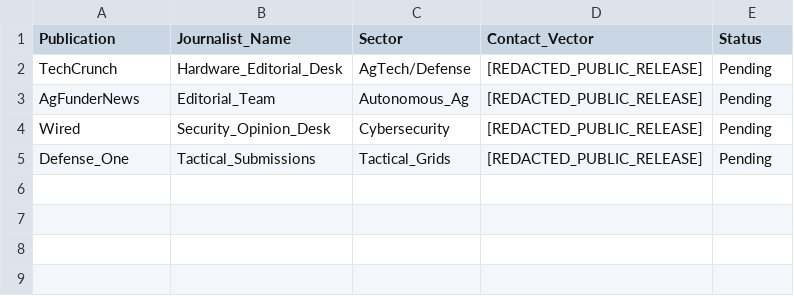
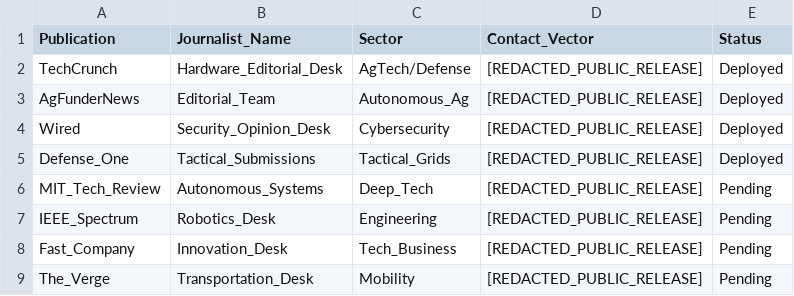
Before and after one commit to mrshumphrey3251-ai/hvf-media-matrix-public, a CSV file: tier1_targets.csv, drawn as a sheet.

Commit message:
Executive Release: Expanded target matrix to Tier-2 deep-tech publications (Redacted).

```diff
--- a/tier1_targets.csv
+++ b/tier1_targets.csv
@@ -1,5 +1,9 @@
 Publication,Journalist_Name,Sector,Contact_Vector,Status
-TechCrunch,Hardware_Editorial_Desk,AgTech/Defense,[REDACTED_PUBLIC_RELEASE],Pending
-AgFunderNews,Editorial_Team,Autonomous_Ag,[REDACTED_PUBLIC_RELEASE],Pending
-Wired,Security_Opinion_Desk,Cybersecurity,[REDACTED_PUBLIC_RELEASE],Pending
-Defense_One,Tactical_Submissions,Tactical_Grids,[REDACTED_PUBLIC_RELEASE],Pending
+TechCrunch,Hardware_Editorial_Desk,AgTech/Defense,[REDACTED_PUBLIC_RELEASE],Deployed
+AgFunderNews,Editorial_Team,Autonomous_Ag,[REDACTED_PUBLIC_RELEASE],Deployed
+Wired,Security_Opinion_Desk,Cybersecurity,[REDACTED_PUBLIC_RELEASE],Deployed
+Defense_One,Tactical_Submissions,Tactical_Grids,[REDACTED_PUBLIC_RELEASE],Deployed
+MIT_Tech_Review,Autonomous_Systems,Deep_Tech,[REDACTED_PUBLIC_RELEASE],Pending
+IEEE_Spectrum,Robotics_Desk,Engineering,[REDACTED_PUBLIC_RELEASE],Pending
+Fast_Company,Innovation_Desk,Tech_Business,[REDACTED_PUBLIC_RELEASE],Pending
+The_Verge,Transportation_Desk,Mobility,[REDACTED_PUBLIC_RELEASE],Pending
```
